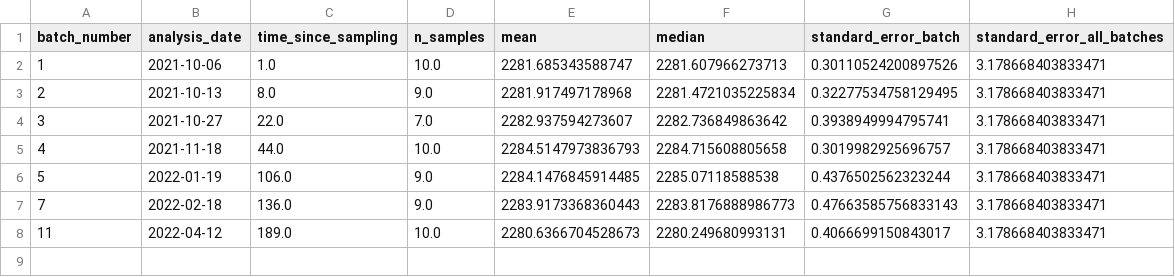
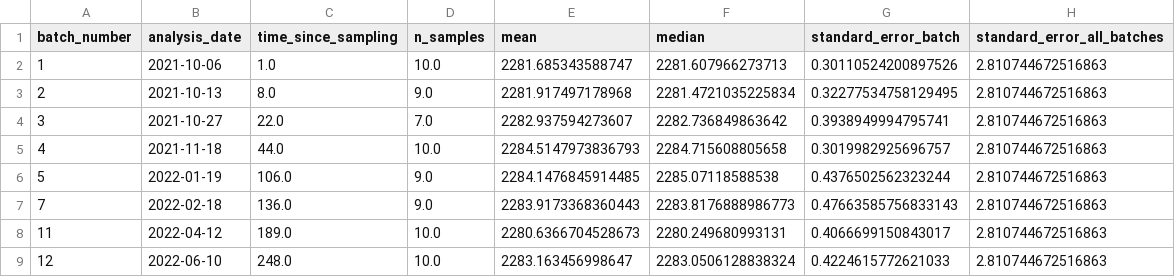
Before and after one commit to louisedelaigue/lab-work, a CSV file: vindta/data/stats_vindta.csv, drawn as a sheet.

Commit message:
processed June samples

```diff
--- a/vindta/data/stats_vindta.csv
+++ b/vindta/data/stats_vindta.csv
@@ -1,8 +1,9 @@
 batch_number,analysis_date,time_since_sampling,n_samples,mean,median,standard_error_batch,standard_error_all_batches
-1,2021-10-06,1.0,10.0,2281.685343588747,2281.607966273713,0.30110524200897526,3.178668403833471
-2,2021-10-13,8.0,9.0,2281.917497178968,2281.4721035225834,0.32277534758129495,3.178668403833471
-3,2021-10-27,22.0,7.0,2282.937594273607,2282.736849863642,0.3938949994795741,3.178668403833471
-4,2021-11-18,44.0,10.0,2284.5147973836793,2284.715608805658,0.3019982925696757,3.178668403833471
-5,2022-01-19,106.0,9.0,2284.1476845914485,2285.07118588538,0.4376502562323244,3.178668403833471
-7,2022-02-18,136.0,9.0,2283.9173368360443,2283.8176888986773,0.47663585756833143,3.178668403833471
-11,2022-04-12,189.0,10.0,2280.6366704528673,2280.249680993131,0.4066699150843017,3.178668403833471
+1,2021-10-06,1.0,10.0,2281.685343588747,2281.607966273713,0.30110524200897526,2.810744672516863
+2,2021-10-13,8.0,9.0,2281.917497178968,2281.4721035225834,0.32277534758129495,2.810744672516863
+3,2021-10-27,22.0,7.0,2282.937594273607,2282.736849863642,0.3938949994795741,2.810744672516863
+4,2021-11-18,44.0,10.0,2284.5147973836793,2284.715608805658,0.3019982925696757,2.810744672516863
+5,2022-01-19,106.0,9.0,2284.1476845914485,2285.07118588538,0.4376502562323244,2.810744672516863
+7,2022-02-18,136.0,9.0,2283.9173368360443,2283.8176888986773,0.47663585756833143,2.810744672516863
+11,2022-04-12,189.0,10.0,2280.6366704528673,2280.249680993131,0.4066699150843017,2.810744672516863
+12,2022-06-10,248.0,10.0,2283.163456998647,2283.0506128838324,0.4224615772621033,2.810744672516863
```
Also changed, not shown: 40 other files.
